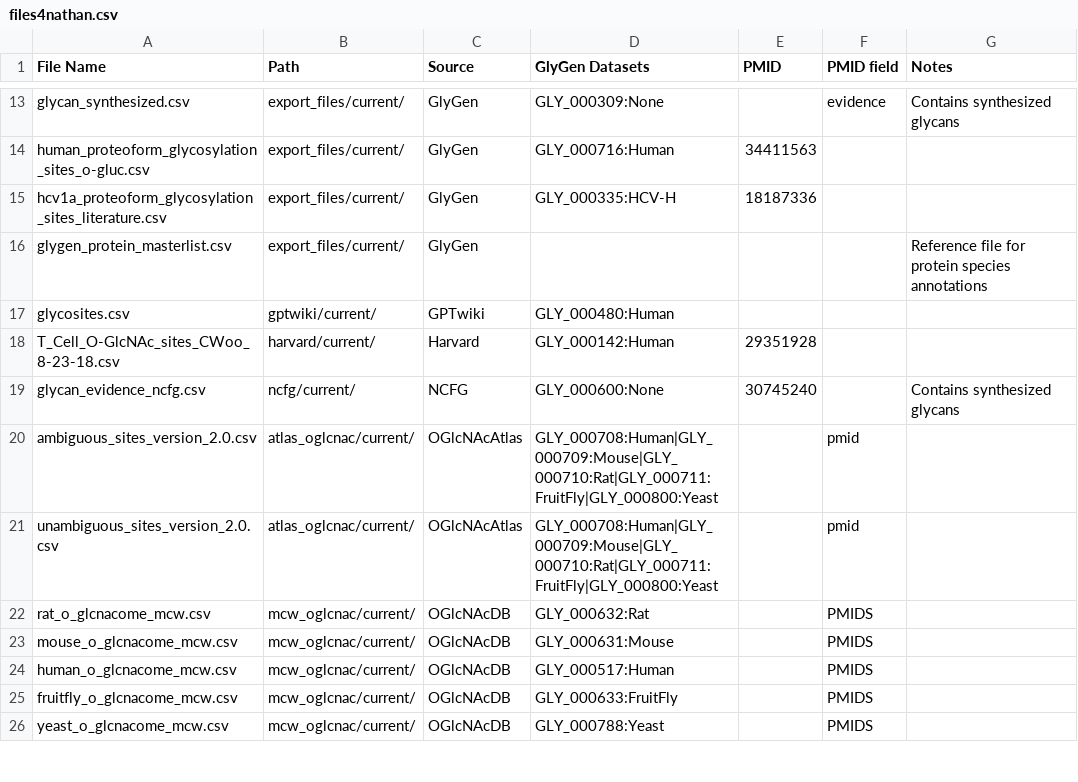
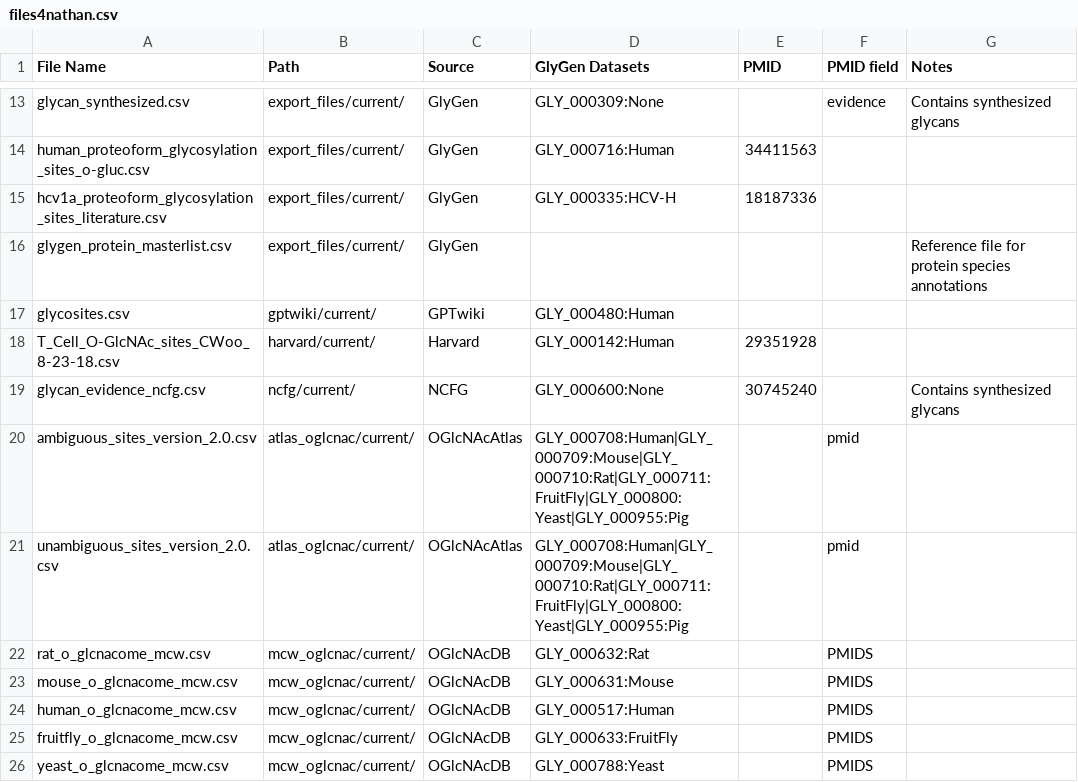
Before and after one commit to glygener/glygen-glycan-pipeline, a CSV file: files4nathan.csv, drawn as a sheet; only a part is shown, gaps mark what is left out.

```diff
--- a/files4nathan.csv
+++ b/files4nathan.csv
@@ -19,4 +19,4 @@ T_Cell_O-GlcNAc_sites_CWoo_8-23-18.csv,harvard/current/,Harvard,GLY_000142:Human
 glycan_evidence_ncfg.csv,ncfg/current/,NCFG,GLY_000600:None,30745240,,Contains synthesized glycans
-ambiguous_sites_version_2.0.csv,atlas_oglcnac/current/,OGlcNAcAtlas,GLY_000708:Human|GLY_000709:Mouse|GLY_000710:Rat|GLY_000711:FruitFly|GLY_000800:Yeast,,pmid,
-unambiguous_sites_version_2.0.csv,atlas_oglcnac/current/,OGlcNAcAtlas,GLY_000708:Human|GLY_000709:Mouse|GLY_000710:Rat|GLY_000711:FruitFly|GLY_000800:Yeast,,pmid,
+ambiguous_sites_version_2.0.csv,atlas_oglcnac/current/,OGlcNAcAtlas,GLY_000708:Human|GLY_000709:Mouse|GLY_000710:Rat|GLY_000711:FruitFly|GLY_000800:Yeast|GLY_000955:Pig,,pmid,
+unambiguous_sites_version_2.0.csv,atlas_oglcnac/current/,OGlcNAcAtlas,GLY_000708:Human|GLY_000709:Mouse|GLY_000710:Rat|GLY_000711:FruitFly|GLY_000800:Yeast|GLY_000955:Pig,,pmid,
 rat_o_glcnacome_mcw.csv,mcw_oglcnac/current/,OGlcNAcDB,GLY_000632:Rat,,PMIDS,
```
Also changed, not shown: 1 other file.
